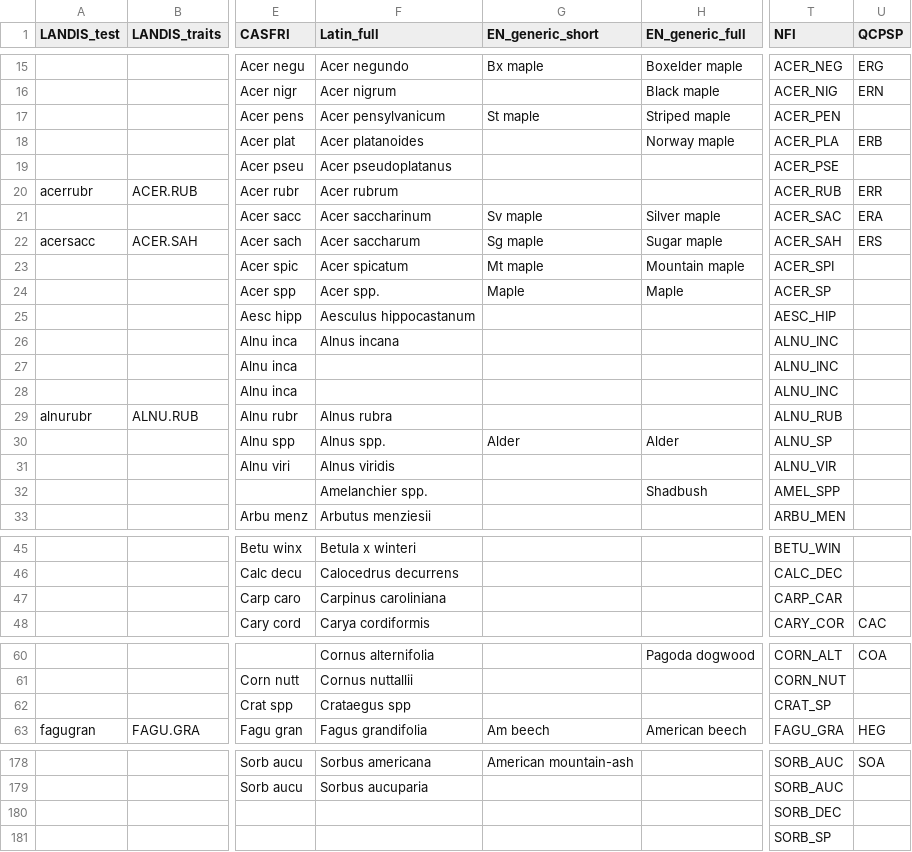
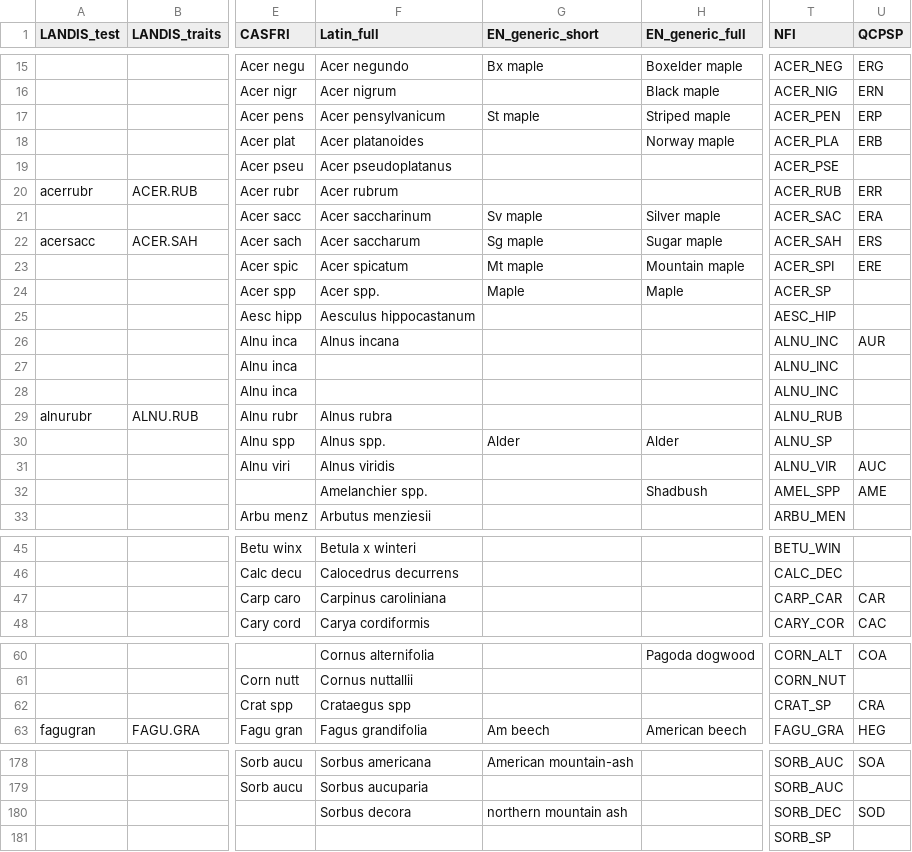
Before and after one commit to PredictiveEcology/LandR, a CSV file: data-raw/sppEquivalencies_CA.csv, drawn as a sheet; only a part is shown, gaps mark what is left out; the diff covers the shown part only; the diff names each change by its address in the sheet, - before the commit and + after, or states it on an @@ line.

```diff
--- a/data-raw/sppEquivalencies_CA.csv
+++ b/data-raw/sppEquivalencies_CA.csv
-U17 (QCPSP): (empty)
+U17 (QCPSP): ERP
-U23 (QCPSP): (empty)
+U23 (QCPSP): ERE
-U26 (QCPSP): (empty)
+U26 (QCPSP): AUR
-U31 (QCPSP): (empty)
+U31 (QCPSP): AUC
-U32 (QCPSP): (empty)
+U32 (QCPSP): AME
-U47 (QCPSP): (empty)
+U47 (QCPSP): CAR
-U62 (QCPSP): (empty)
+U62 (QCPSP): CRA
-F180 (Latin_full): (empty)
+F180 (Latin_full): Sorbus decora
-G180 (EN_generic_short): (empty)
+G180 (EN_generic_short): northern mountain ash
-U180 (QCPSP): (empty)
+U180 (QCPSP): SOD
```
Also changed, not shown: 3 edited cells elsewhere in this file, 1 other file.
